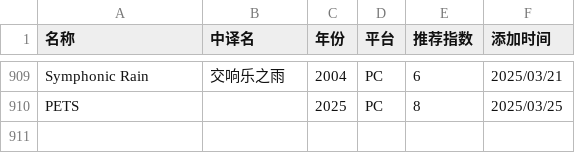
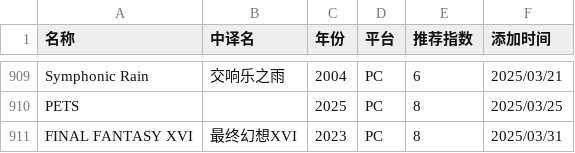
Before and after one commit to pqr-gaming/pqr-gaming.github.io, a CSV file: PGDB.csv, drawn as a sheet; only a part is shown, gaps mark what is left out.

Commit message:
add new entry

```diff
--- a/PGDB.csv
+++ b/PGDB.csv
@@ -910 +910,2 @@ Symphonic Rain,交响乐之雨,2004,PC,6,2025/03/21
 PETS,,2025,PC,8,2025/03/25
+FINAL FANTASY XVI,最终幻想XVI,2023,PC,8,2025/03/31
```
